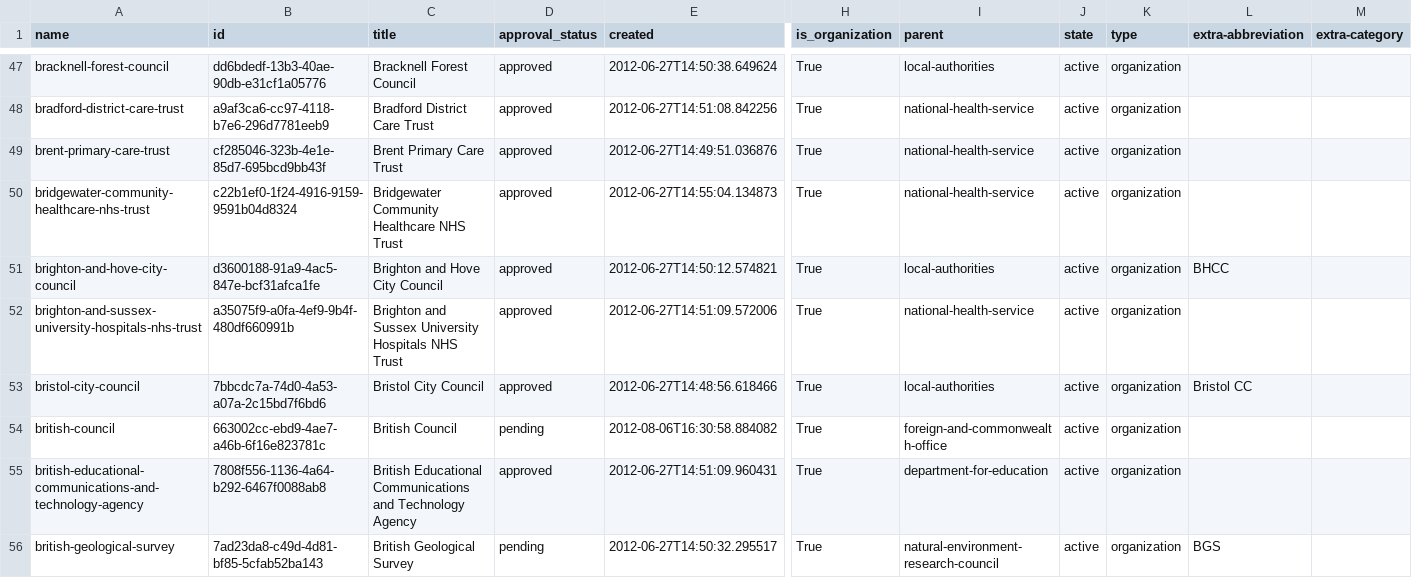
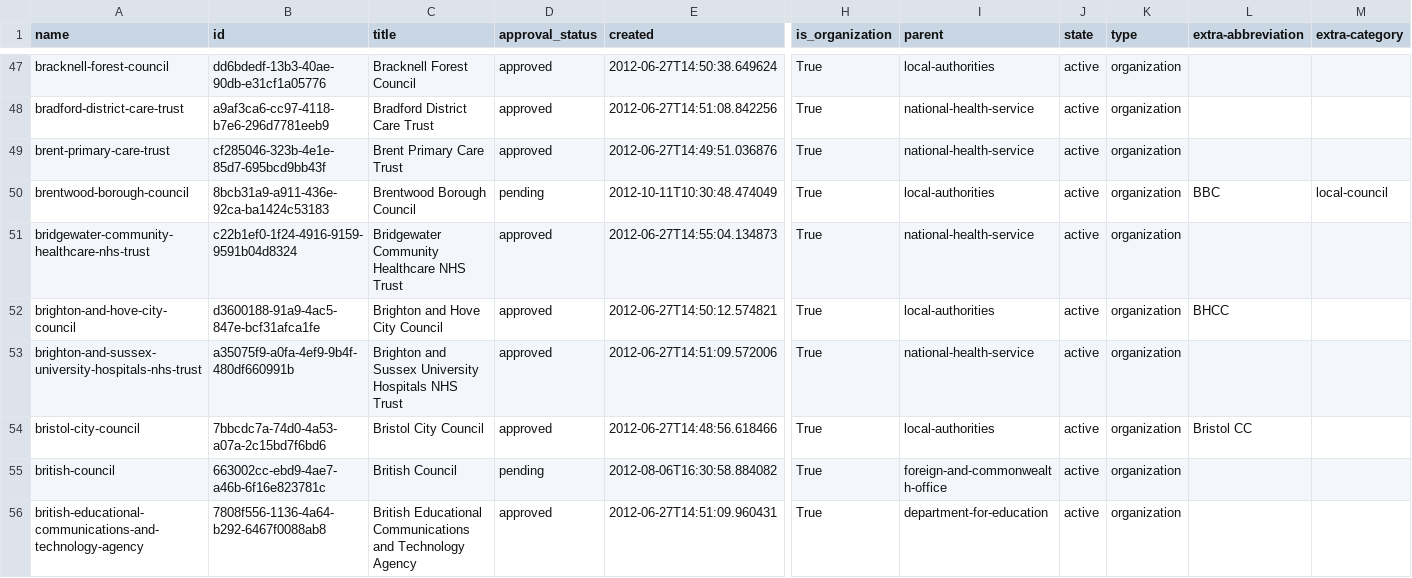
Before and after one commit to datagovuk/dgu-orgs, a CSV file: groups.csv, drawn as a sheet; only a part is shown, gaps mark what is left out; the shorter side is filled out with more unchanged rows; rows hold the shown columns only; the diff covers the shown part only; the diff names each change by its address in the sheet, - before the commit and + after, or states it on an @@ line.

Commit message:
2012-11-01

```diff
--- a/groups.csv
+++ b/groups.csv
+row 50: brentwood-borough-council | 8bcb31a9-a911-436e-92ca-ba1424c53183 | Brentwood Borough Council | pending | 2012-10-11T10:30:48.474049 | True | local-authorities | active | organization | BBC | local-council
```
Also changed, not shown: 1 added row, 1 removed row and 25 edited cells elsewhere in this file.
